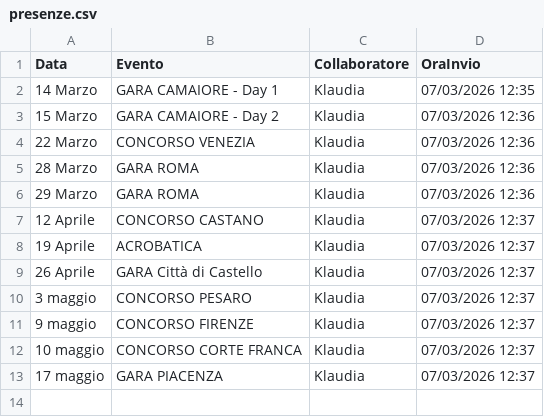
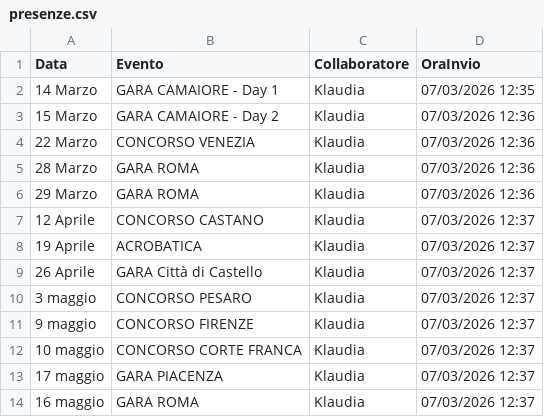
Before and after one commit to SF-fotoeventi/Staff, a CSV file: presenze.csv, drawn as a sheet.

Commit message:
aggiungi Klaudia

```diff
--- a/presenze.csv
+++ b/presenze.csv
@@ -13 +13,2 @@ Data,Evento,Collaboratore,OraInvio
 17 maggio,GARA PIACENZA,Klaudia,07/03/2026 12:37
+16 maggio,GARA ROMA,Klaudia,07/03/2026 12:37
```
